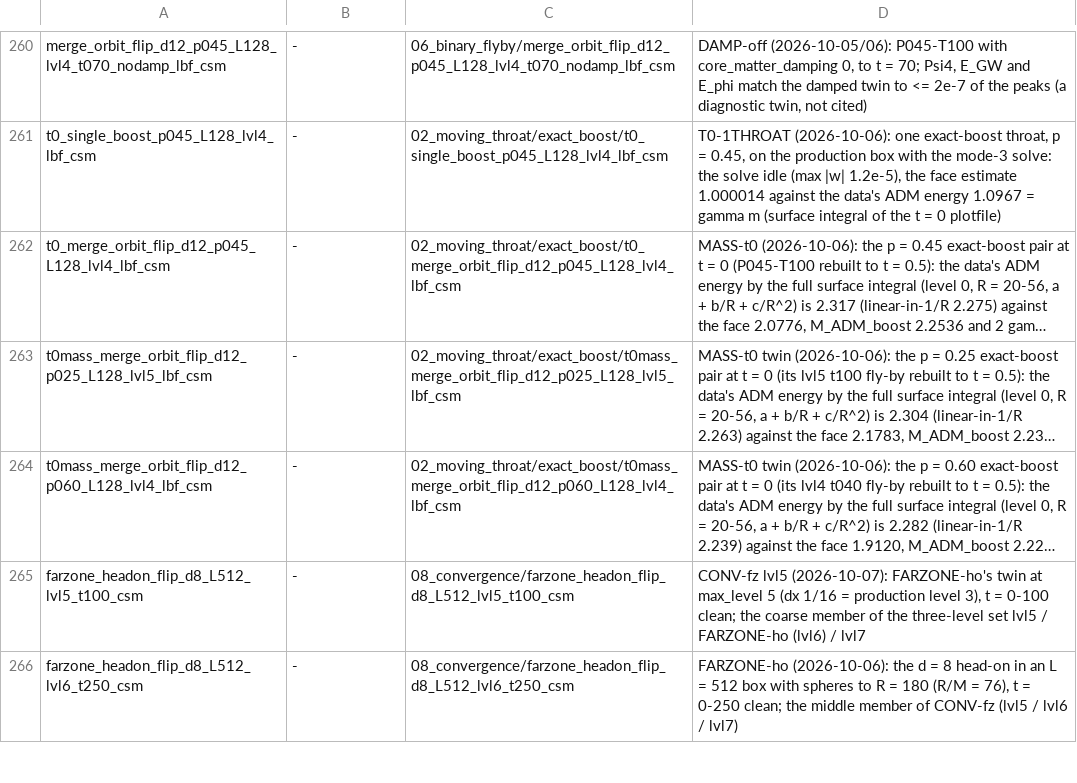
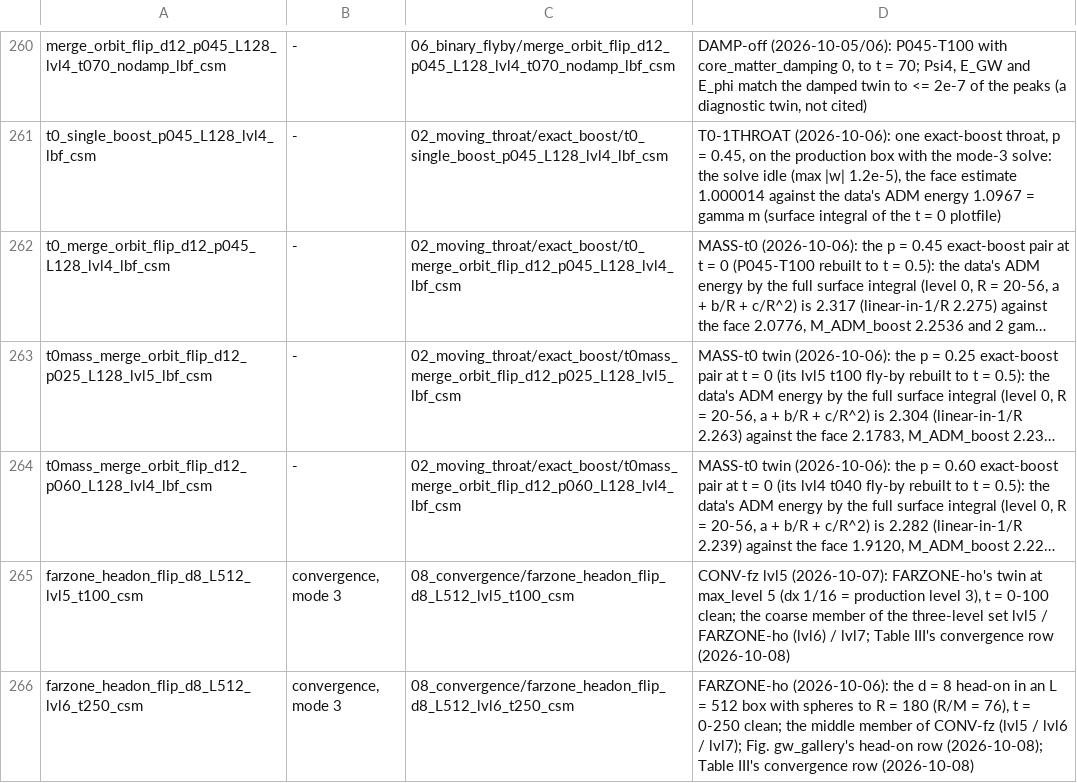
Before and after one commit to Nikchik-coder/GRTeclyn, a TSV file: research/merger/article/claims/table1_groups.tsv, drawn as a sheet; only a part is shown, gaps mark what is left out; long unchanged cells end in …; the diff covers the shown part only; the diff names each change by its address in the sheet, - before the commit and + after, or states it on an @@ line.

```diff
--- a/research/merger/article/claims/table1_groups.tsv
+++ b/research/merger/article/claims/table1_groups.tsv
-B265:B266: -
+B265:B266: convergence, mode 3
-D265: …(lvl6) / lvl7
+D265: …(lvl6) / lvl7; Table III's convergence row (2026-10-08)
-D266: …lvl6 / lvl7)
+D266: …lvl6 / lvl7); Fig. gw_gallery's head-on row (2026-10-08); Table III's convergence row (2026-10-08)
```
Also changed, not shown: 8 edited cells elsewhere in this file, research/merger/article/claims/ledger_detector.tsv, research/merger/article/claims/ledger_single.tsv, 16 other files.
